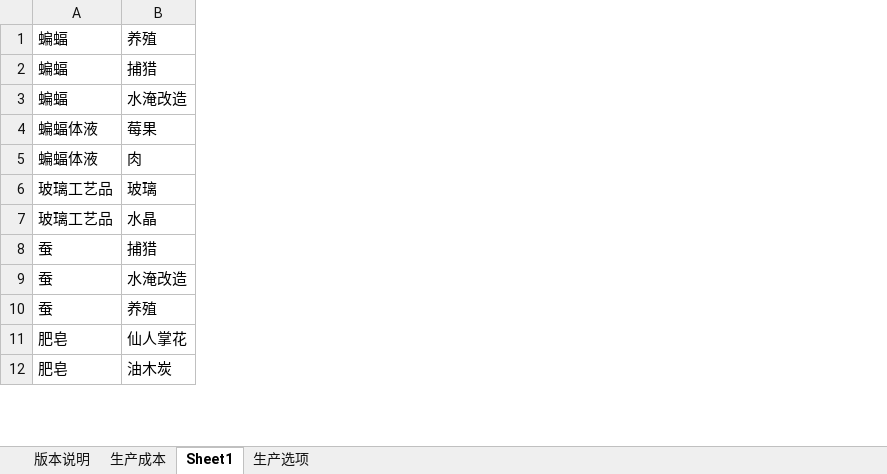
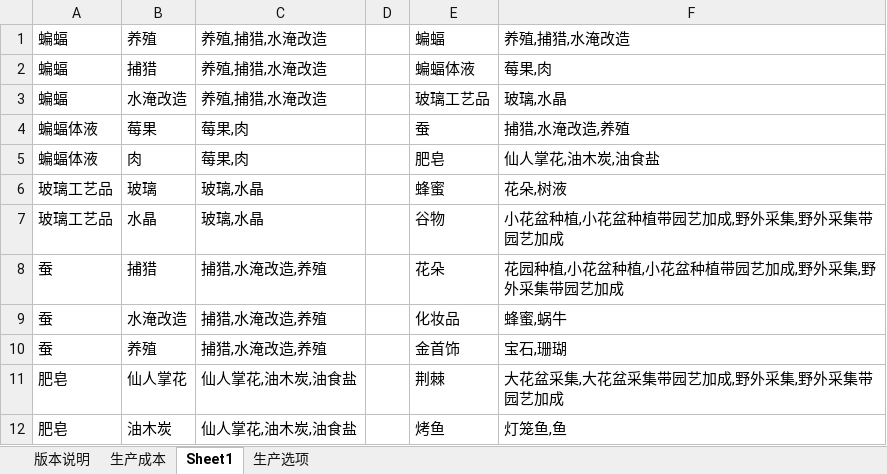
Before and after one commit to Karmel5950/NoteBook, an Excel workbook: 游戏相关/游戏笔记/鼠托邦/鼠托邦成本计算工具.xlsx, sheet Sheet1, drawn as a sheet; only a part is shown; values as stored, in another font and other column widths than the file's, no borders; the diff names each change by its address in the sheet, - before the commit and + after, or states it on an @@ line.

Commit message:
更新

```diff
--- a/游戏相关/游戏笔记/鼠托邦/鼠托邦成本计算工具.xlsx (sheet Sheet1)
+++ b/游戏相关/游戏笔记/鼠托邦/鼠托邦成本计算工具.xlsx (sheet Sheet1)
+column C, rows 1-12: 养殖,捕猎,水淹改造 | 养殖,捕猎,水淹改造 | 养殖,捕猎,水淹改造 | 莓果,肉 | 莓果,肉 | 玻璃,水晶 | 玻璃,水晶 | 捕猎,水淹改造,养殖 | 捕猎,水淹改造,养殖 | 捕猎,水淹改造,养殖 | 仙人掌花,油木炭,油食盐 | 仙人掌花,油木炭,油食盐
+column D, empty
+column E, rows 1-12: 蝙蝠 | 蝙蝠体液 | 玻璃工艺品 | 蚕 | 肥皂 | 蜂蜜 | 谷物 | 花朵 | 化妆品 | 金首饰 | 荆棘 | 烤鱼
+column F, rows 1-12: 养殖,捕猎,水淹改造 | 莓果,肉 | 玻璃,水晶 | 捕猎,水淹改造,养殖 | 仙人掌花,油木炭,油食盐 | 花朵,树液 | 小花盆种植,小花盆种植带园艺加成,野外采集,野外采集带园艺加成 | 花园种植,小花盆种植,小花盆种植带园艺加成,野外采集,野外采集带园艺加成 | 蜂蜜,蜗牛 | 宝石,珊瑚 | 大花盆采集,大花盆采集带园艺加成,野外采集,野外采集带园艺加成 | 灯笼鱼,鱼
```
